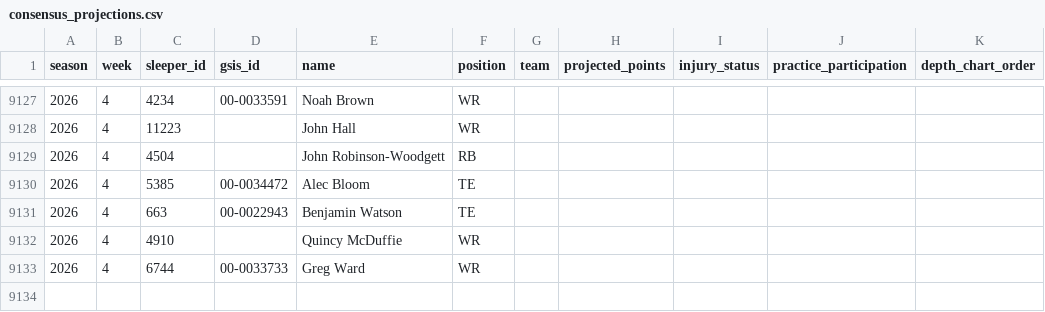
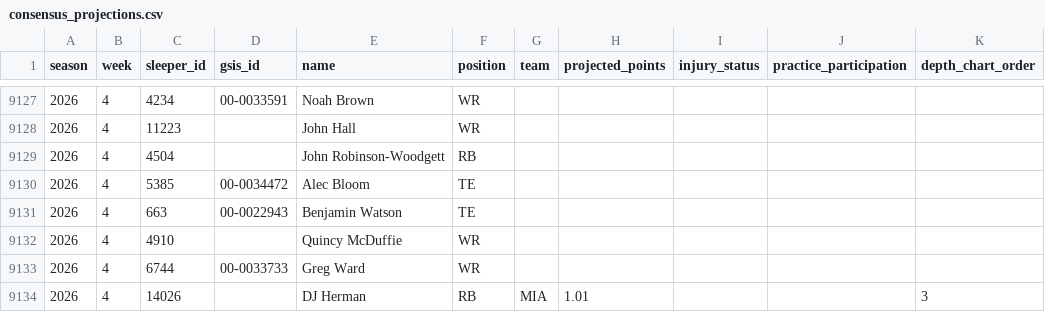
Before and after one commit to Palm9999/docs, a CSV file: model/data/consensus_projections.csv, drawn as a sheet; only a part is shown, gaps mark what is left out.

```diff
--- a/model/data/consensus_projections.csv
+++ b/model/data/consensus_projections.csv
@@ -9133 +9133,2 @@ season,week,sleeper_id,gsis_id,name,position,team,projected_points,injury_status
 2026,4,6744,00-0033733,Greg Ward,WR,,,,,
+2026,4,14026,,DJ Herman,RB,MIA,1.01,,,3
```
Also changed, not shown: 1 other file.
